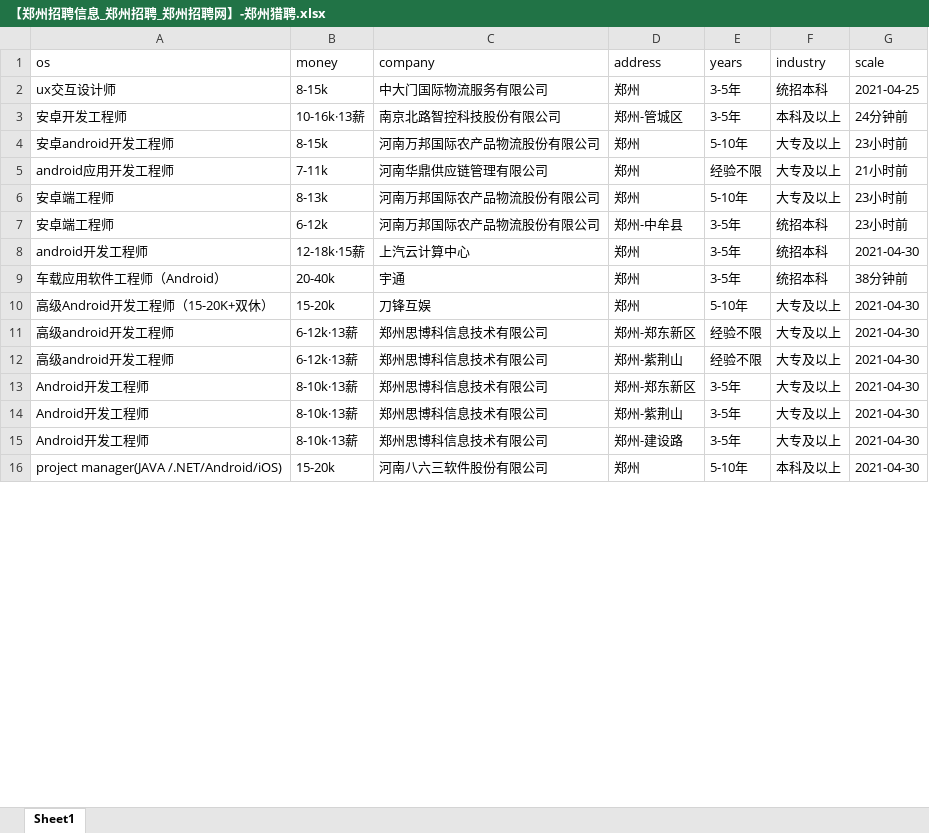
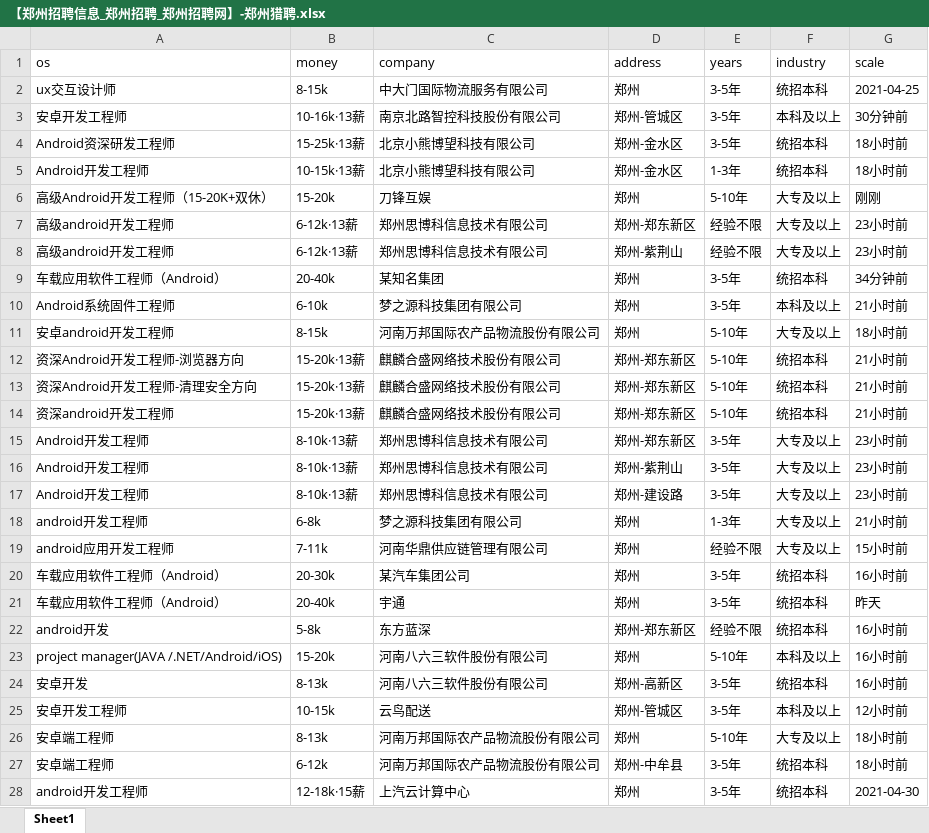
Before and after one commit to leigong2/AskQuastionApp, an Excel workbook: app/src/main/assets/【郑州招聘信息_郑州招聘_郑州招聘网】-郑州猎聘.xlsx, sheet Sheet1, drawn as a sheet; only a part is shown; values as stored, in another font and other column widths than the file's, no borders; removed rows and columns are numbered as before the commit, all else as after; the diff covers the shown part only; the diff names each change by its address in the sheet, - before the commit and + after, or states it on an @@ line.

```diff
--- a/app/src/main/assets/【郑州招聘信息_郑州招聘_郑州招聘网】-郑州猎聘.xlsx (sheet Sheet1)
+++ b/app/src/main/assets/【郑州招聘信息_郑州招聘_郑州招聘网】-郑州猎聘.xlsx (sheet Sheet1)
-G3 (scale): 24分钟前
+G3 (scale): 30分钟前
+row 4: Android资深研发工程师 | 15-25k·13薪 | 北京小熊博望科技有限公司 | 郑州-金水区 | 3-5年 | 统招本科 | 18小时前
+row 5: Android开发工程师 | 10-15k·13薪 | 北京小熊博望科技有限公司 | 郑州-金水区 | 1-3年 | 统招本科 | 18小时前
+row 6: 高级Android开发工程师（15-20K+双休） | 15-20k | 刀锋互娱 | 郑州 | 5-10年 | 大专及以上 | 刚刚
+row 7: 高级android开发工程师 | 6-12k·13薪 | 郑州思博科信息技术有限公司 | 郑州-郑东新区 | 经验不限 | 大专及以上 | 23小时前
+row 8: 高级android开发工程师 | 6-12k·13薪 | 郑州思博科信息技术有限公司 | 郑州-紫荆山 | 经验不限 | 大专及以上 | 23小时前
+row 9: 车载应用软件工程师（Android） | 20-40k | 某知名集团 | 郑州 | 3-5年 | 统招本科 | 34分钟前
+row 10: Android系统固件工程师 | 6-10k | 梦之源科技集团有限公司 | 郑州 | 3-5年 | 本科及以上 | 21小时前
-G11 (scale): 23小时前
+G11 (scale): 18小时前
+row 12: 资深Android开发工程师-浏览器方向 | 15-20k·13薪 | 麒麟合盛网络技术股份有限公司 | 郑州-郑东新区 | 5-10年 | 统招本科 | 21小时前
+row 13: 资深Android开发工程师-清理安全方向 | 15-20k·13薪 | 麒麟合盛网络技术股份有限公司 | 郑州-郑东新区 | 5-10年 | 统招本科 | 21小时前
+row 14: 资深android开发工程师 | 15-20k·13薪 | 麒麟合盛网络技术股份有限公司 | 郑州-郑东新区 | 5-10年 | 统招本科 | 21小时前
+row 15: Android开发工程师 | 8-10k·13薪 | 郑州思博科信息技术有限公司 | 郑州-郑东新区 | 3-5年 | 大专及以上 | 23小时前
+row 16: Android开发工程师 | 8-10k·13薪 | 郑州思博科信息技术有限公司 | 郑州-紫荆山 | 3-5年 | 大专及以上 | 23小时前
+row 17: Android开发工程师 | 8-10k·13薪 | 郑州思博科信息技术有限公司 | 郑州-建设路 | 3-5年 | 大专及以上 | 23小时前
+row 18: android开发工程师 | 6-8k | 梦之源科技集团有限公司 | 郑州 | 1-3年 | 大专及以上 | 21小时前
-G19 (scale): 21小时前
+G19 (scale): 15小时前
+row 20: 车载应用软件工程师（Android） | 20-30k | 某汽车集团公司 | 郑州 | 3-5年 | 统招本科 | 16小时前
+row 21: 车载应用软件工程师（Android） | 20-40k | 宇通 | 郑州 | 3-5年 | 统招本科 | 昨天
+row 22: android开发 | 5-8k | 东方蓝深 | 郑州-郑东新区 | 经验不限 | 统招本科 | 16小时前
+row 23: project manager(JAVA /.NET/Android/iOS) | 15-20k | 河南八六三软件股份有限公司 | 郑州 | 5-10年 | 本科及以上 | 16小时前
+row 24: 安卓开发 | 8-13k | 河南八六三软件股份有限公司 | 郑州-高新区 | 3-5年 | 统招本科 | 16小时前
+row 25: 安卓开发工程师 | 10-15k | 云鸟配送 | 郑州-管城区 | 3-5年 | 本科及以上 | 12小时前
-G26:G27 (scale): 23小时前
+G26:G27 (scale): 18小时前
-row 9: 车载应用软件工程师（Android） | 20-40k | 宇通 | 郑州 | 3-5年 | 统招本科 | 38分钟前
-row 10: 高级Android开发工程师（15-20K+双休） | 15-20k | 刀锋互娱 | 郑州 | 5-10年 | 大专及以上 | 2021-04-30
-row 11: 高级android开发工程师 | 6-12k·13薪 | 郑州思博科信息技术有限公司 | 郑州-郑东新区 | 经验不限 | 大专及以上 | 2021-04-30
-row 12: 高级android开发工程师 | 6-12k·13薪 | 郑州思博科信息技术有限公司 | 郑州-紫荆山 | 经验不限 | 大专及以上 | 2021-04-30
-row 13: Android开发工程师 | 8-10k·13薪 | 郑州思博科信息技术有限公司 | 郑州-郑东新区 | 3-5年 | 大专及以上 | 2021-04-30
-row 14: Android开发工程师 | 8-10k·13薪 | 郑州思博科信息技术有限公司 | 郑州-紫荆山 | 3-5年 | 大专及以上 | 2021-04-30
-row 15: Android开发工程师 | 8-10k·13薪 | 郑州思博科信息技术有限公司 | 郑州-建设路 | 3-5年 | 大专及以上 | 2021-04-30
-row 16: project manager(JAVA /.NET/Android/iOS) | 15-20k | 河南八六三软件股份有限公司 | 郑州 | 5-10年 | 本科及以上 | 2021-04-30
```
Also changed, not shown: 89 added rows, 23 removed rows, 2 moved rows and 4 edited cells elsewhere in this sheet, app/src/main/assets/「郑州招聘信息」郑州招聘网 - BOSS直聘.xlsx, app/src/main/assets/【郑州,android招聘，求职】-前程无忧.xlsx, 4 other files.
